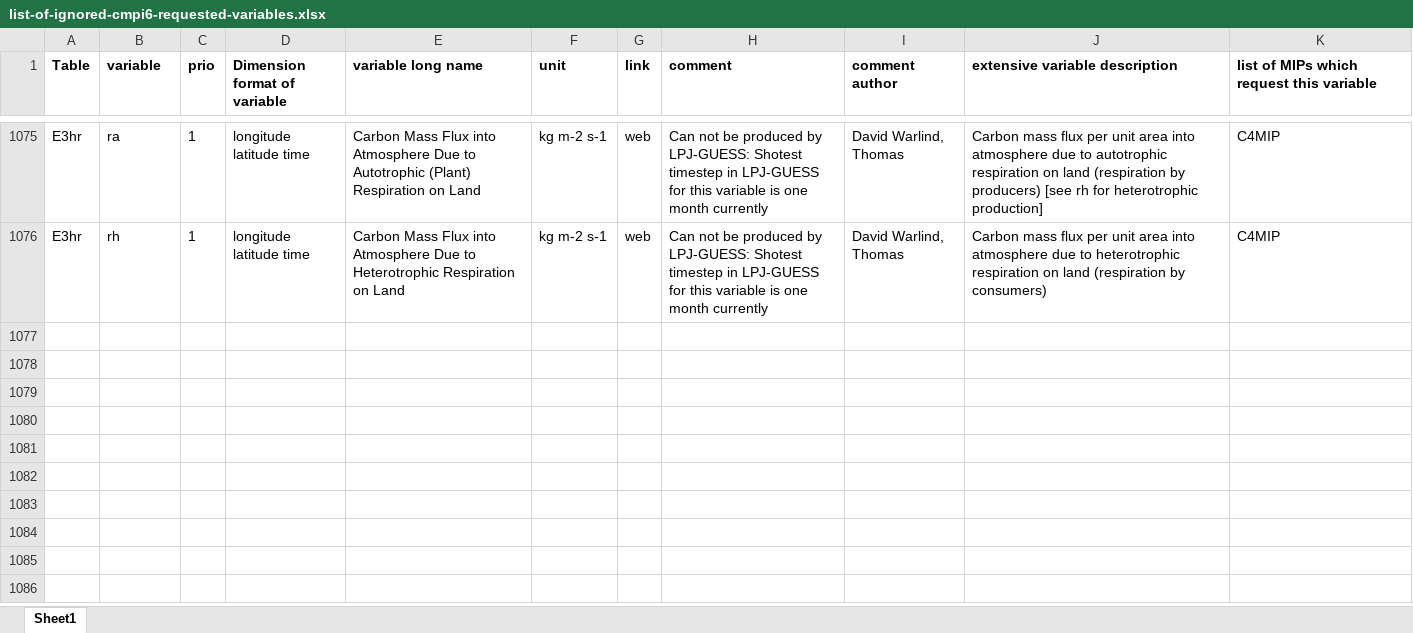
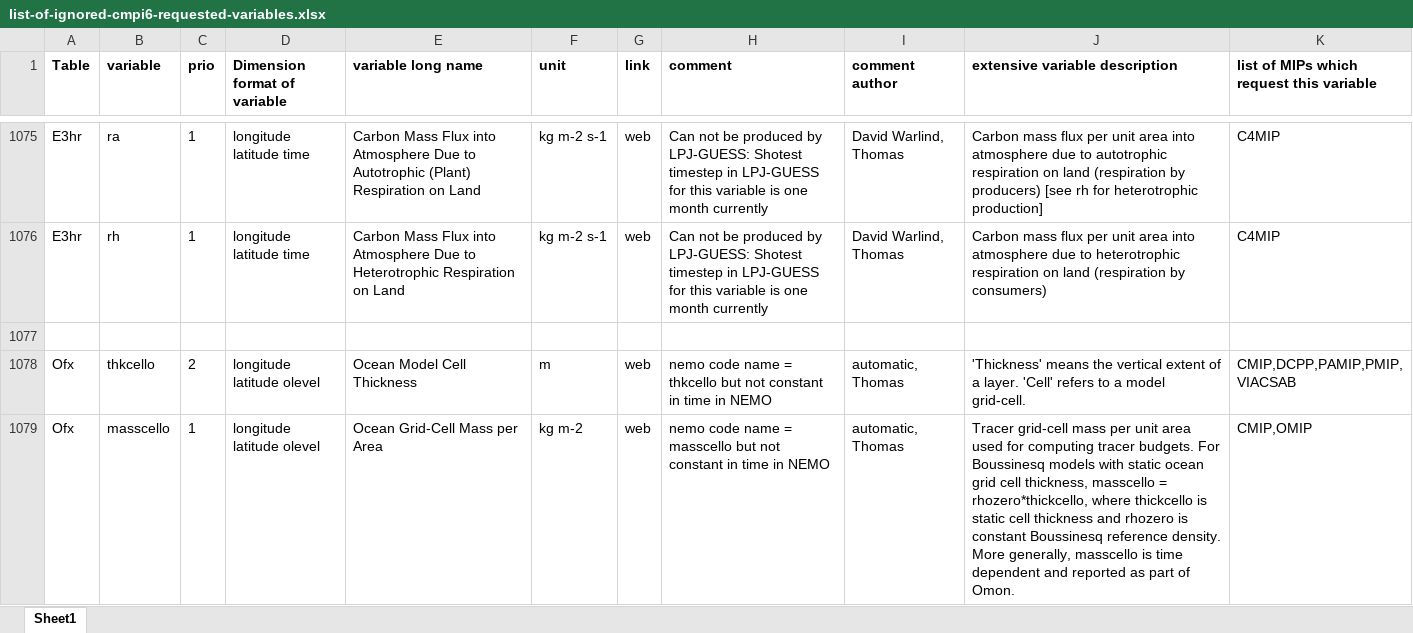
Before and after one commit to EC-Earth/ece2cmor3, an Excel workbook: ece2cmor3/resources/list-of-ignored-cmpi6-requested-variables.xlsx, sheet Sheet1, drawn as a sheet; only a part is shown, gaps mark what is left out; values as stored, in another font and other column widths than the file's, no borders; the diff names each change by its address in the sheet, - before the commit and + after, or states it on an @@ line.

Commit message:
The Ofx combinations with thkcello and masscello are added to the ignored list #249.

```diff
--- a/ece2cmor3/resources/list-of-ignored-cmpi6-requested-variables.xlsx (sheet Sheet1)
+++ b/ece2cmor3/resources/list-of-ignored-cmpi6-requested-variables.xlsx (sheet Sheet1)
+row 1077: (empty)
+row 1078: Ofx | thkcello | 2 | longitude latitude olevel | Ocean Model Cell Thickness | m | web | nemo code name = thkcello but not constant in time in NEMO | automatic, Thomas | 'Thickness' means the vertical extent of a layer. 'Cell' refers to a model grid-cell. | CMIP,DCPP,PAMIP,PMIP,VIACSAB
+row 1079: Ofx | masscello | 1 | longitude latitude olevel | Ocean Grid-Cell Mass per Area | kg m-2 | web | nemo code name = masscello but not constant in time in NEMO | automatic, Thomas | Tracer grid-cell mass per unit area used for computing tracer budgets. For Boussinesq models with static ocean grid cell thickness, masscello = rhozero*thickcello, where thickcello is static cell thickness and rhozero is constant Boussinesq reference density. More generally, masscello is time dependent and reported as part of Omon. | CMIP,OMIP
```
Also changed, not shown: 2 other files.
